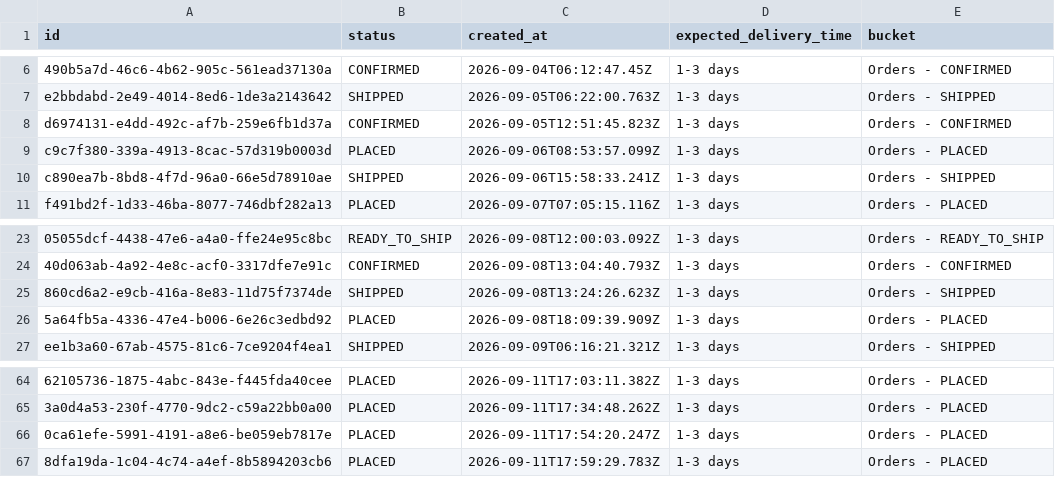
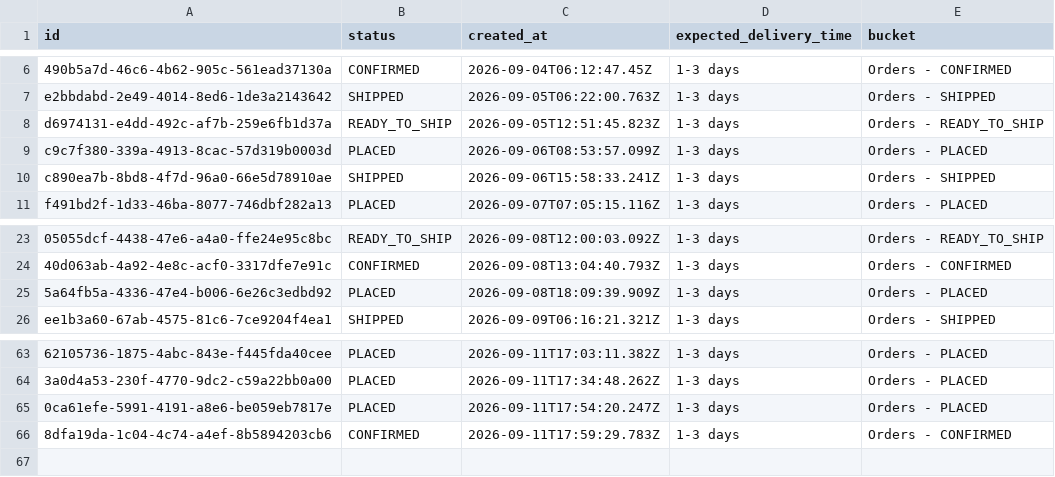
Before and after one commit to Amankr0402/Daily-Sales-Revenue-Report, a CSV file: data/new_users_delivery_status_details.csv, drawn as a sheet; only a part is shown, gaps mark what is left out; removed rows and columns are numbered as before the commit, all else as after; the diff names each change by its address in the sheet, - before the commit and + after, or states it on an @@ line.

```diff
--- a/data/new_users_delivery_status_details.csv
+++ b/data/new_users_delivery_status_details.csv
-B8 (status): CONFIRMED
+B8 (status): READY_TO_SHIP
-E8 (bucket): Orders - CONFIRMED
+E8 (bucket): Orders - READY_TO_SHIP
-row 25: 860cd6a2-e9cb-416a-8e83-11d75f7374de | SHIPPED | 2026-09-08T13:24:26.623Z | 1-3 days | Orders - SHIPPED
-B66 (status): PLACED
+B66 (status): CONFIRMED
-E66 (bucket): Orders - PLACED
+E66 (bucket): Orders - CONFIRMED
```
Also changed, not shown: data/missed_leads_details.csv, data/secondary_sales_sheet.csv, 15 other files.
